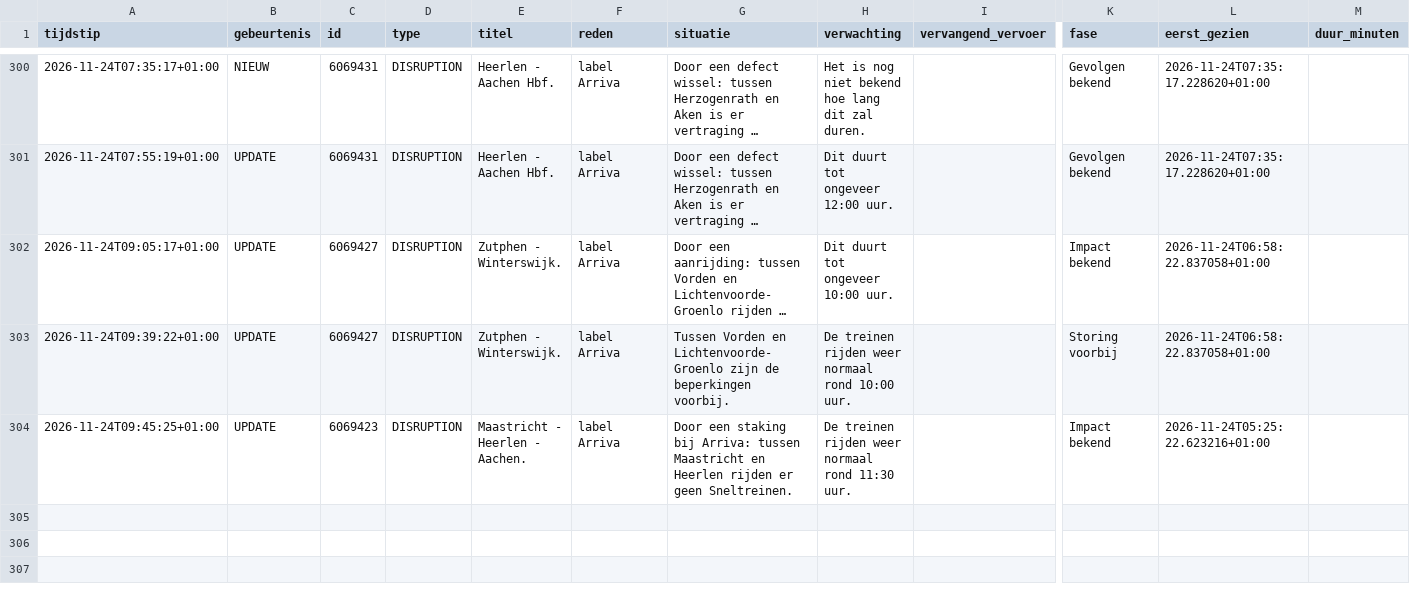
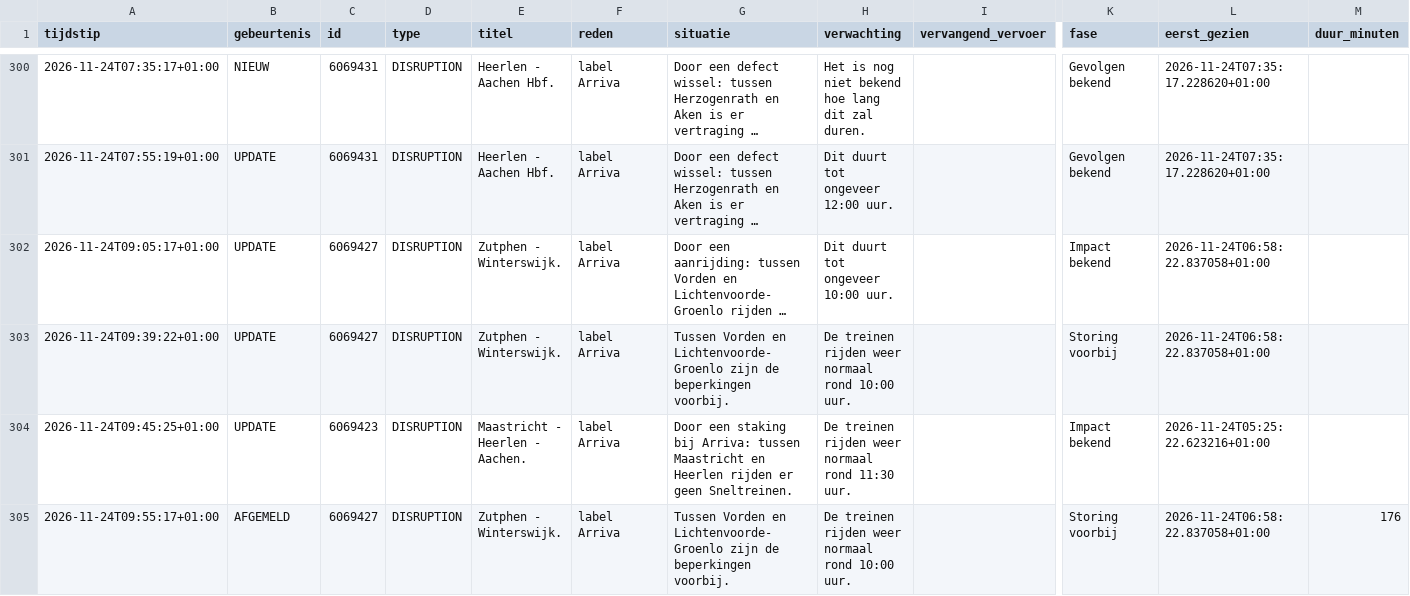
Before and after one commit to ongepland/storingsalert-noord, a CSV file: data/log.csv, drawn as a sheet; only a part is shown, gaps mark what is left out; long unchanged cells end in …; rows hold the shown columns only; the diff names each change by its address in the sheet, - before the commit and + after, or states it on an @@ line.

```diff
--- a/data/log.csv
+++ b/data/log.csv
+row 305: 2026-11-24T09:55:17+01:00 | AFGEMELD | 6069427 | DISRUPTION | Zutphen - Winterswijk. | label Arriva | Tussen Vorden en Lichtenvoorde-Groenlo zijn de beperkingen voorbij. | De treinen rijden weer normaal rond 10:00 uur. |  | Storing voorbij | 2026-11-24T06:58:22.837058+01:00 | 176
```
Also changed, not shown: 1 other file.
